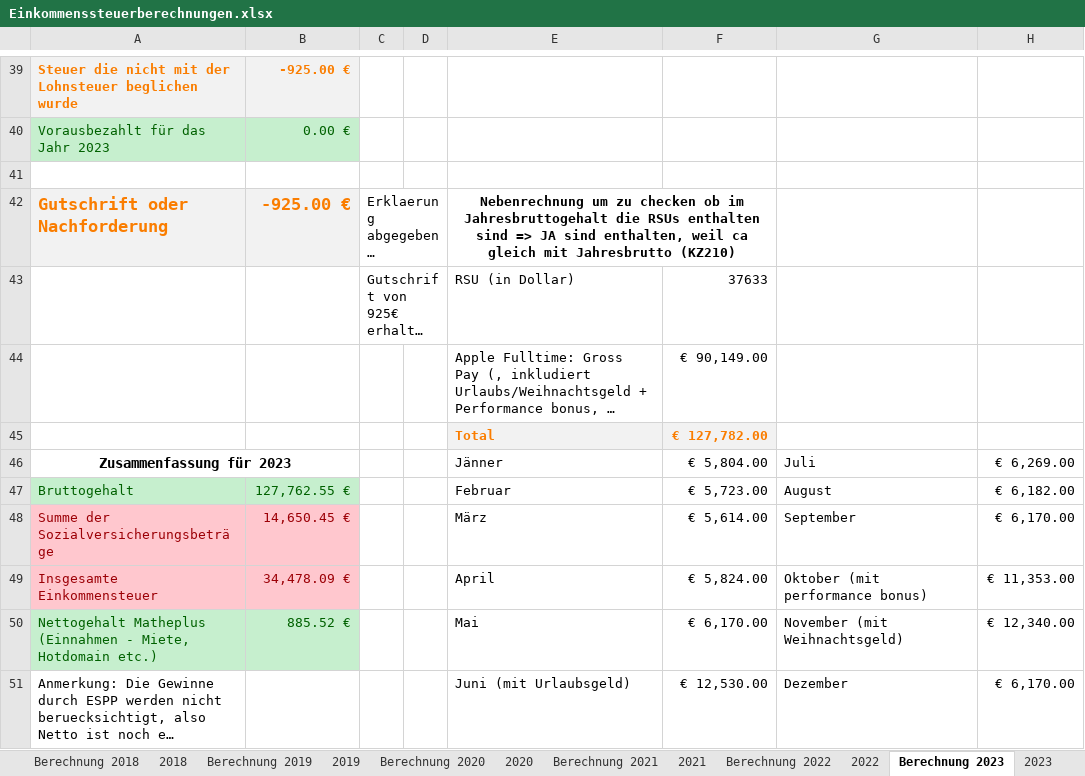
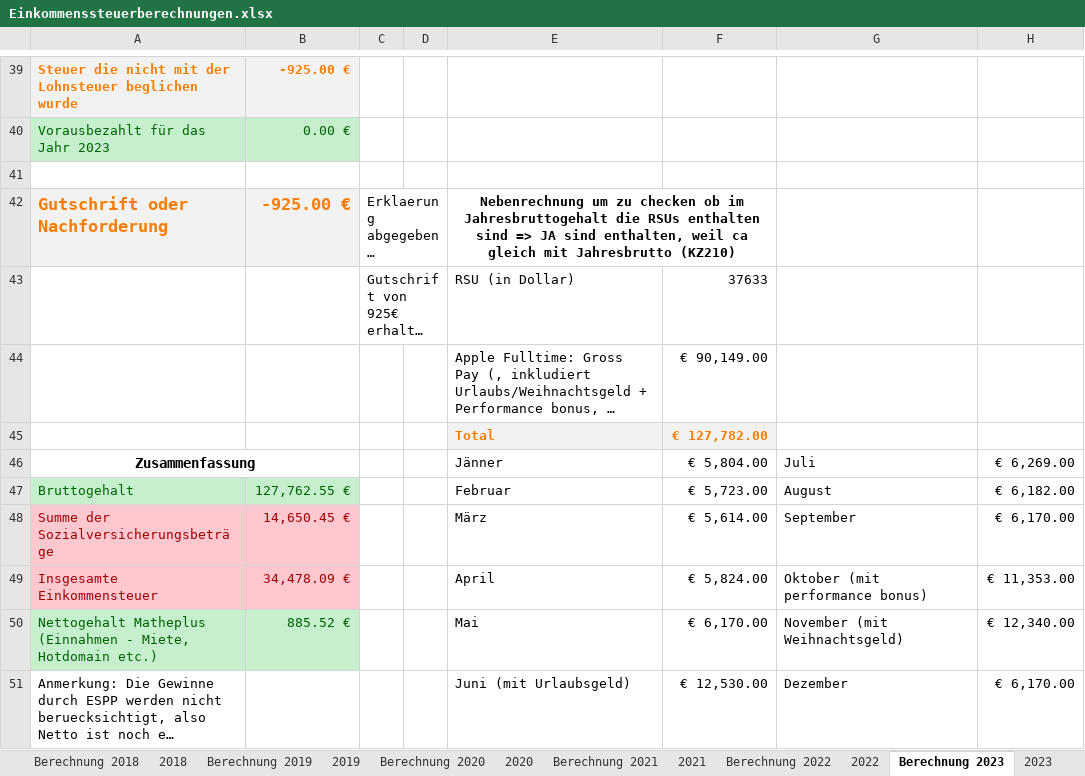
Before and after one commit to nalbandian/Finance, an Excel workbook: Einkommenssteuerberechnungen.xlsx, sheet Berechnung 2023, drawn as a sheet; only a part is shown, gaps mark what is left out; long unchanged cells end in …; values as stored, in another font and other column widths than the file's, no borders; the diff names each change by its address in the sheet, - before the commit and + after, or states it on an @@ line.

```diff
--- a/Einkommenssteuerberechnungen.xlsx (sheet Berechnung 2023)
+++ b/Einkommenssteuerberechnungen.xlsx (sheet Berechnung 2023)
-A46: Zusammenfassung für 2023
+A46: Zusammenfassung
```
Also changed, not shown: other sheet tabs.
